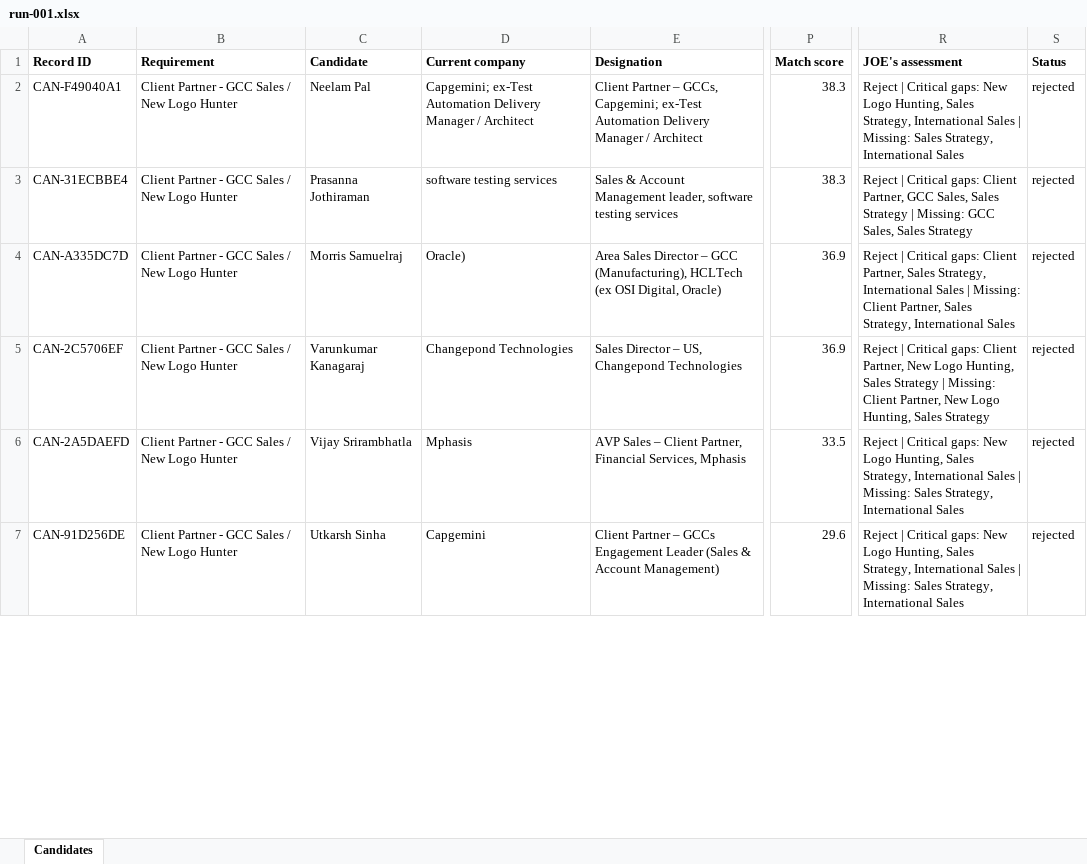
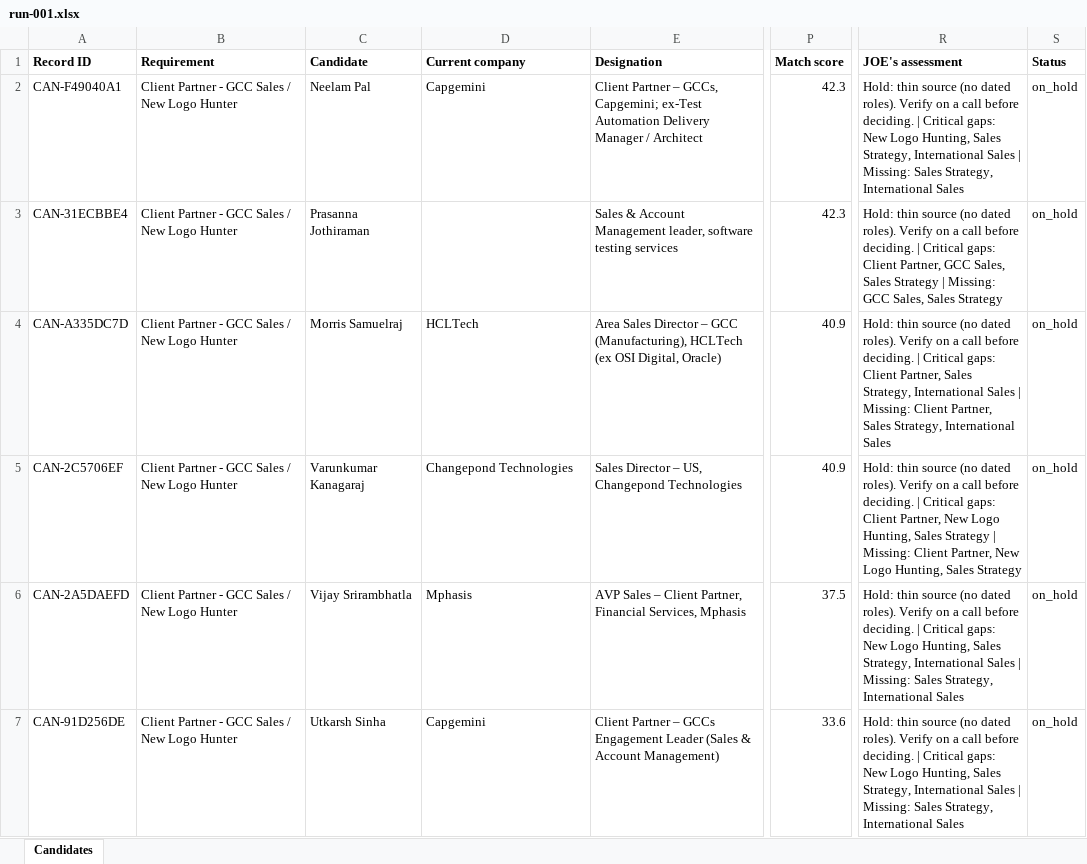
Before and after one commit to Pravinchristo/Pravinchristo, an Excel workbook: campaigns/client-partner-gcc/run-001.xlsx, sheet Candidates, drawn as a sheet; only a part is shown, gaps mark what is left out; values as stored, in another font and other column widths than the file's, no borders; the diff covers the shown part only; the diff names each change by its address in the sheet, - before the commit and + after, or states it on an @@ line.

```diff
--- a/campaigns/client-partner-gcc/run-001.xlsx (sheet Candidates)
+++ b/campaigns/client-partner-gcc/run-001.xlsx (sheet Candidates)
-D2 (Current company): Capgemini; ex-Test Automation Delivery Manager / Architect
+D2 (Current company): Capgemini
-P2:P3 (Match score): 38.3
+P2:P3 (Match score): 42.3
-R2 (JOE's assessment): Reject | Critical…
+R2 (JOE's assessment): Hold: thin source (no dated roles). Verify on a call before deciding. | Critical…
-S2:S7 (Status): rejected
+S2:S7 (Status): on_hold
-D3 (Current company): software testing services
+D3 (Current company): (empty)
-R3 (JOE's assessment): Reject | Critical…
+R3 (JOE's assessment): Hold: thin source (no dated roles). Verify on a call before deciding. | Critical…
-D4 (Current company): Oracle)
+D4 (Current company): HCLTech
-P4:P5 (Match score): 36.9
+P4:P5 (Match score): 40.9
-R4 (JOE's assessment): Reject | Critical…
+R4 (JOE's assessment): Hold: thin source (no dated roles). Verify on a call before deciding. | Critical…
-R5 (JOE's assessment): Reject | Critical…
+R5 (JOE's assessment): Hold: thin source (no dated roles). Verify on a call before deciding. | Critical…
-P6 (Match score): 33.5
+P6 (Match score): 37.5
-R6:R7 (JOE's assessment): Reject | Critical…
+R6:R7 (JOE's assessment): Hold: thin source (no dated roles). Verify on a call before deciding. | Critical…
-P7 (Match score): 29.6
+P7 (Match score): 33.6
```
Also changed, not shown: 16 edited cells elsewhere in this sheet, 4 other files.
